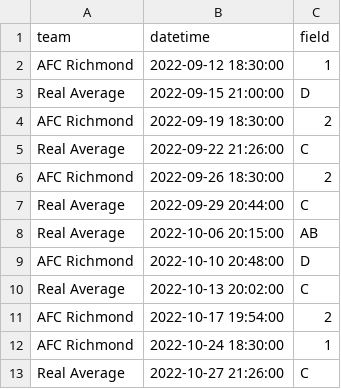
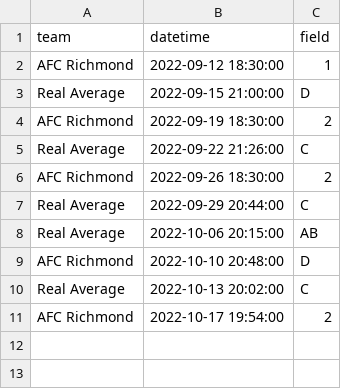
Before and after one commit to jrozra200/jakes_health_kit, a CSV file: data/futbol_schedule.csv, drawn as a sheet.

```diff
--- a/data/futbol_schedule.csv
+++ b/data/futbol_schedule.csv
@@ -11,3 +11 @@ Real Average,2022-10-13 20:02:00,C
 AFC Richmond,2022-10-17 19:54:00,2
-AFC Richmond,2022-10-24 18:30:00,1
-Real Average,2022-10-27 21:26:00,C
```
Also changed, not shown: data/calendar_events.csv, data/cycles.csv, 11 other files.
